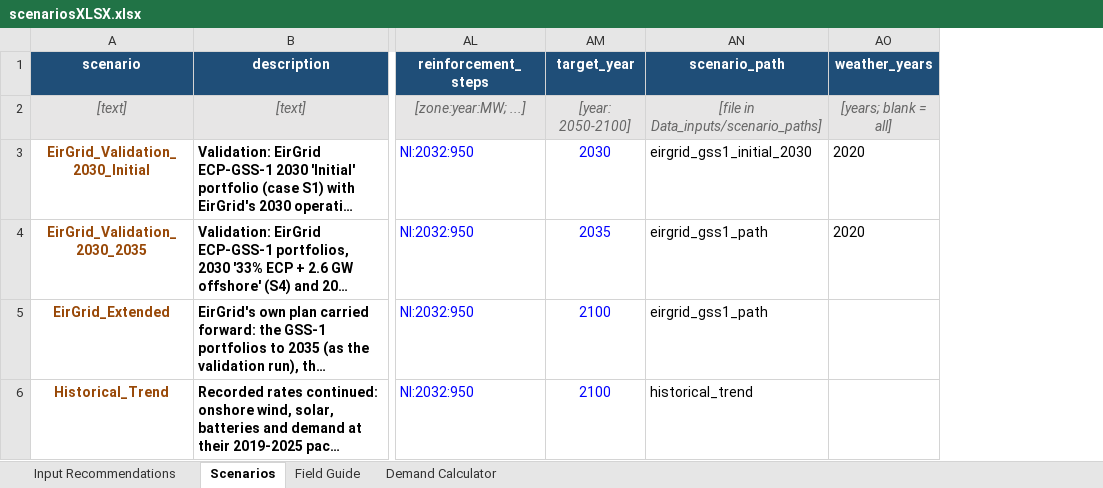
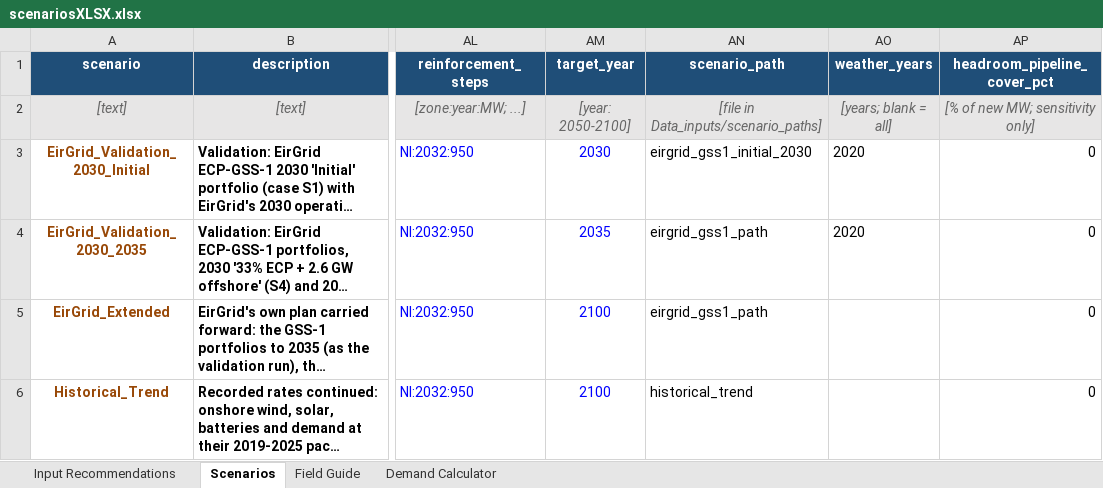
Before and after one commit to WESTEnergyIreland/WEST_GAMMA, an Excel workbook: Data_inputs/scenariosXLSX.xlsx, sheet Scenarios, drawn as a sheet; only a part is shown, gaps mark what is left out; long unchanged cells end in …; values as stored, in another font and other column widths than the file's, no borders; the diff covers the shown part only; the diff names each change by its address in the sheet, - before the commit and + after, or states it on an @@ line.

```diff
--- a/Data_inputs/scenariosXLSX.xlsx (sheet Scenarios)
+++ b/Data_inputs/scenariosXLSX.xlsx (sheet Scenarios)
+column AP (headroom_pipeline_cover_pct), rows 2-6: [% of new MW; sensitivity only] | 0 | 0 | 0 | 0
```
Also changed, not shown: 2 added rows elsewhere in this sheet, sheet Field Guide, 1 other file.
